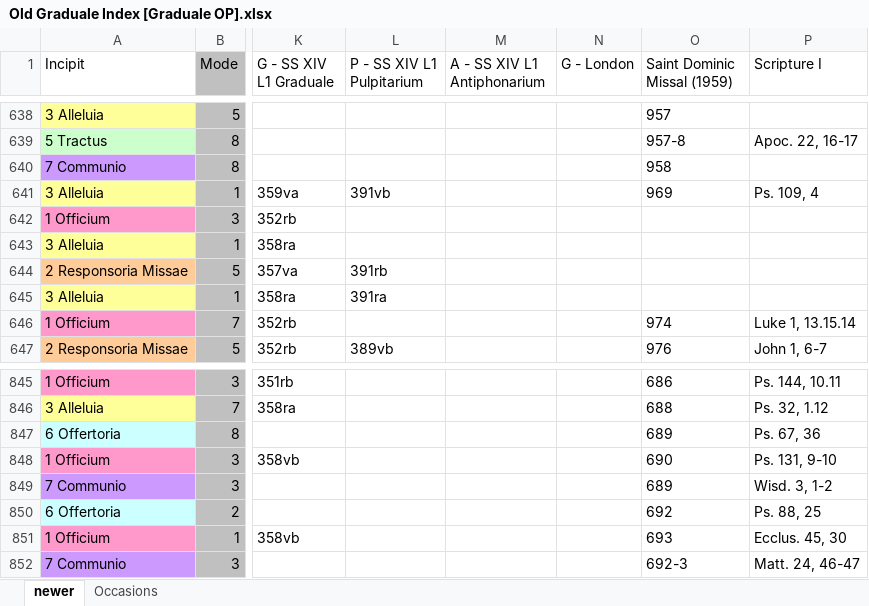
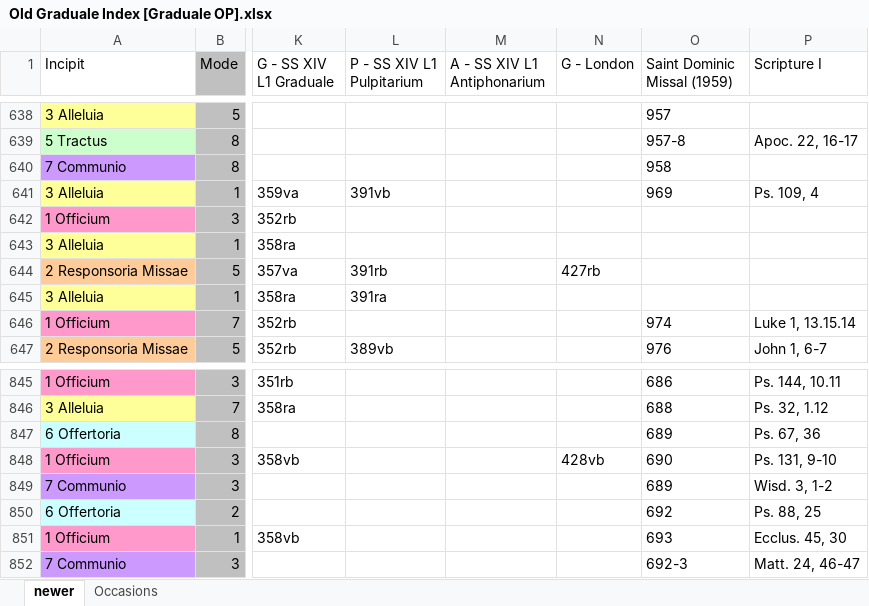
Before and after one commit to innocentop/atelier, an Excel workbook: Old Graduale Index [Graduale OP].xlsx, sheet newer, drawn as a sheet; only a part is shown, gaps mark what is left out; values as stored, in another font and other column widths than the file's, no borders; the diff covers the shown part only; the diff names each change by its address in the sheet, - before the commit and + after, or states it on an @@ line.

```diff
--- a/Old Graduale Index [Graduale OP].xlsx (sheet newer)
+++ b/Old Graduale Index [Graduale OP].xlsx (sheet newer)
-N644 (G - London): (empty)
+N644 (G - London): 427rb
-N848 (G - London): (empty)
+N848 (G - London): 428vb
```
Also changed, not shown: 12 edited cells elsewhere in this sheet, New Graduale OP.xlsx, 42 other files.
